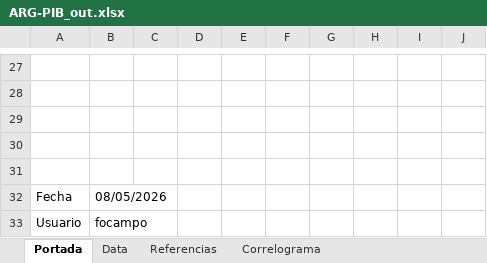
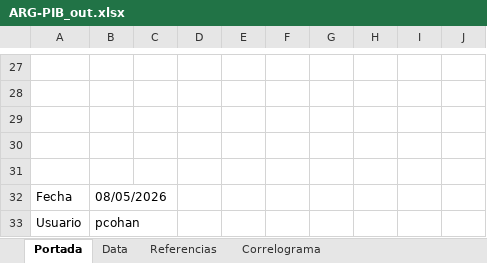
Before and after one commit to CES-BCSF/CicSFE_GitHub, an Excel workbook: indicadores/ARG-PIB_out.xlsx, sheet Portada, drawn as a sheet; only a part is shown, gaps mark what is left out; values as stored, in another font and other column widths than the file's, no borders; the diff names each change by its address in the sheet, - before the commit and + after, or states it on an @@ line.

```diff
--- a/indicadores/ARG-PIB_out.xlsx (sheet Portada)
+++ b/indicadores/ARG-PIB_out.xlsx (sheet Portada)
-B33: focampo
+B33: pcohan
```
Also changed, not shown: 2 other files.
